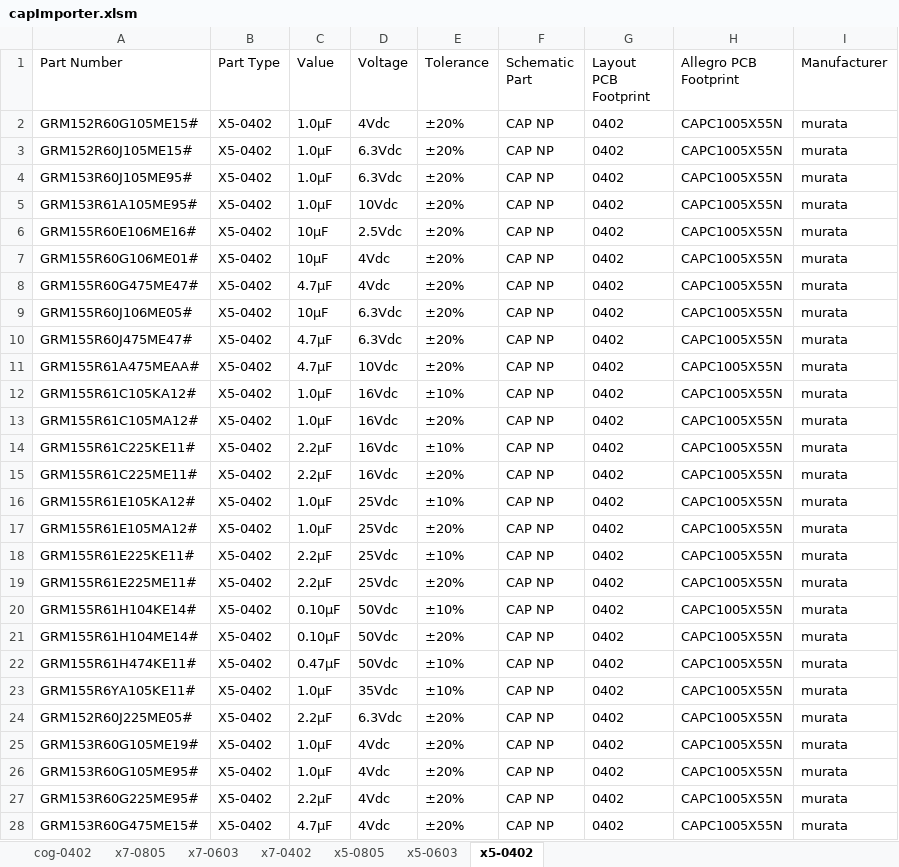
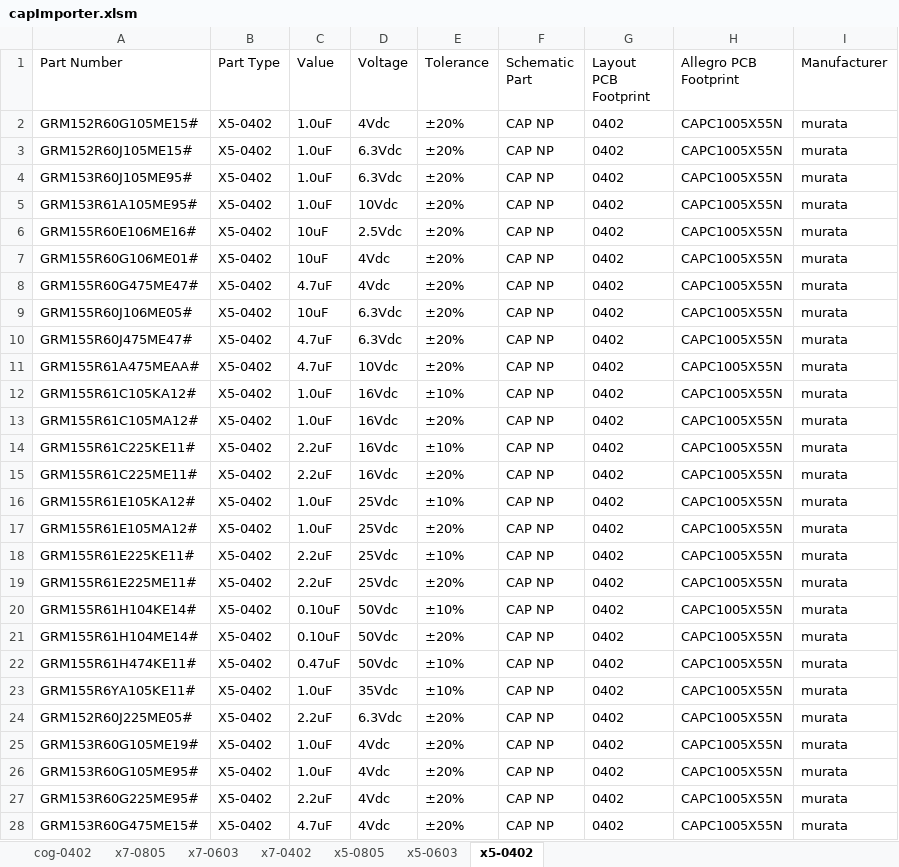
Before and after one commit to linguohua/learning-allegro-cis, an Excel workbook: excel/capImporter.xlsm, sheet x5-0402, drawn as a sheet; only a part is shown; values as stored, in another font and other column widths than the file's, no borders; the diff covers the shown part only; the diff names each change by its address in the sheet, - before the commit and + after, or states it on an @@ line.

```diff
--- a/excel/capImporter.xlsm (sheet x5-0402)
+++ b/excel/capImporter.xlsm (sheet x5-0402)
-C2:C5 (Value): 1.0μF
+C2:C5 (Value): 1.0uF
-C6:C7 (Value): 10μF
+C6:C7 (Value): 10uF
-C8 (Value): 4.7μF
+C8 (Value): 4.7uF
-C9 (Value): 10μF
+C9 (Value): 10uF
-C10:C11 (Value): 4.7μF
+C10:C11 (Value): 4.7uF
-C12:C13 (Value): 1.0μF
+C12:C13 (Value): 1.0uF
-C14:C15 (Value): 2.2μF
+C14:C15 (Value): 2.2uF
-C16:C17 (Value): 1.0μF
+C16:C17 (Value): 1.0uF
-C18:C19 (Value): 2.2μF
+C18:C19 (Value): 2.2uF
-C20:C21 (Value): 0.10μF
+C20:C21 (Value): 0.10uF
-C22 (Value): 0.47μF
+C22 (Value): 0.47uF
-C23 (Value): 1.0μF
+C23 (Value): 1.0uF
-C24 (Value): 2.2μF
+C24 (Value): 2.2uF
-C25:C26 (Value): 1.0μF
+C25:C26 (Value): 1.0uF
-C27 (Value): 2.2μF
+C27 (Value): 2.2uF
-C28 (Value): 4.7μF
+C28 (Value): 4.7uF
```
Also changed, not shown: 37 edited cells elsewhere in this sheet, sheet x7-0805, sheet x5-0603, sheet x7-0603, sheet x7-0402, sheet x5-0805, 11 other files.
